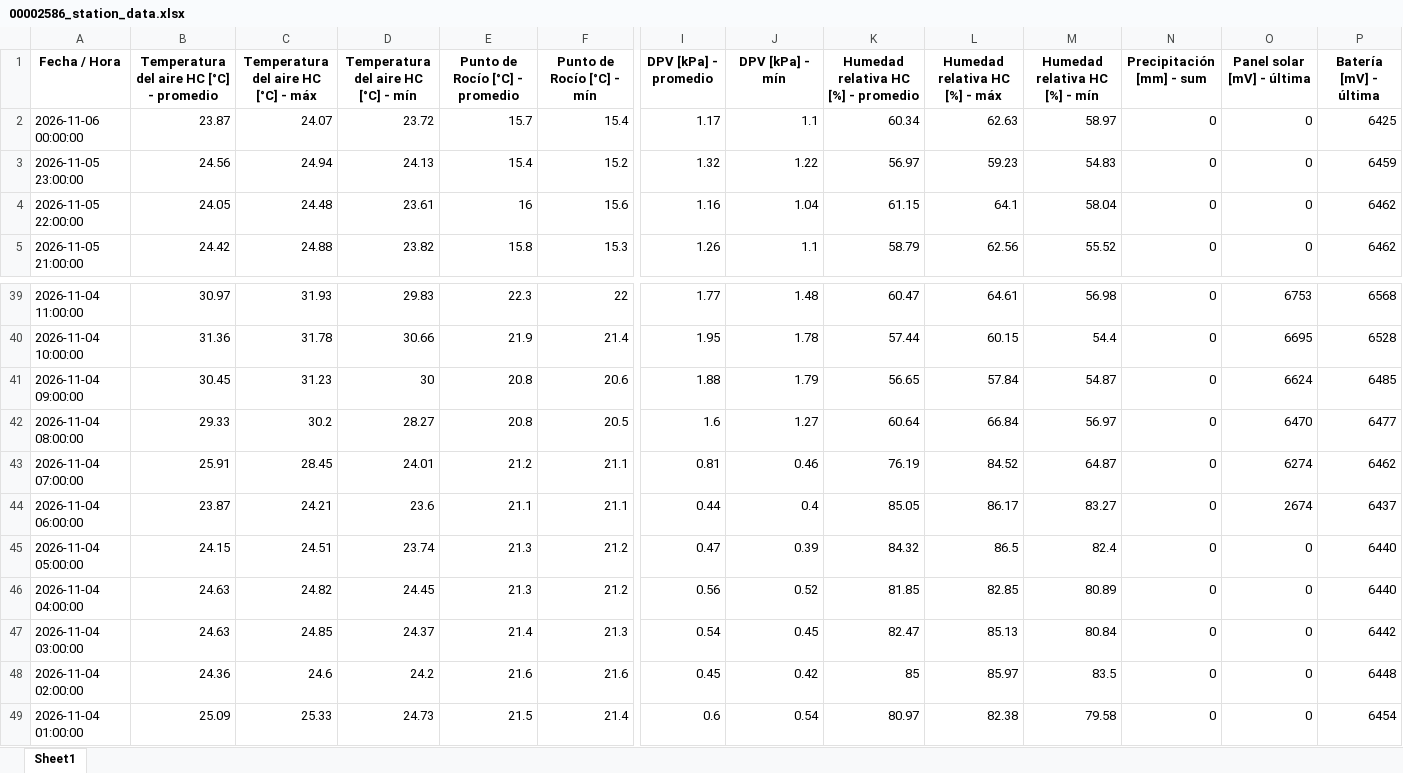
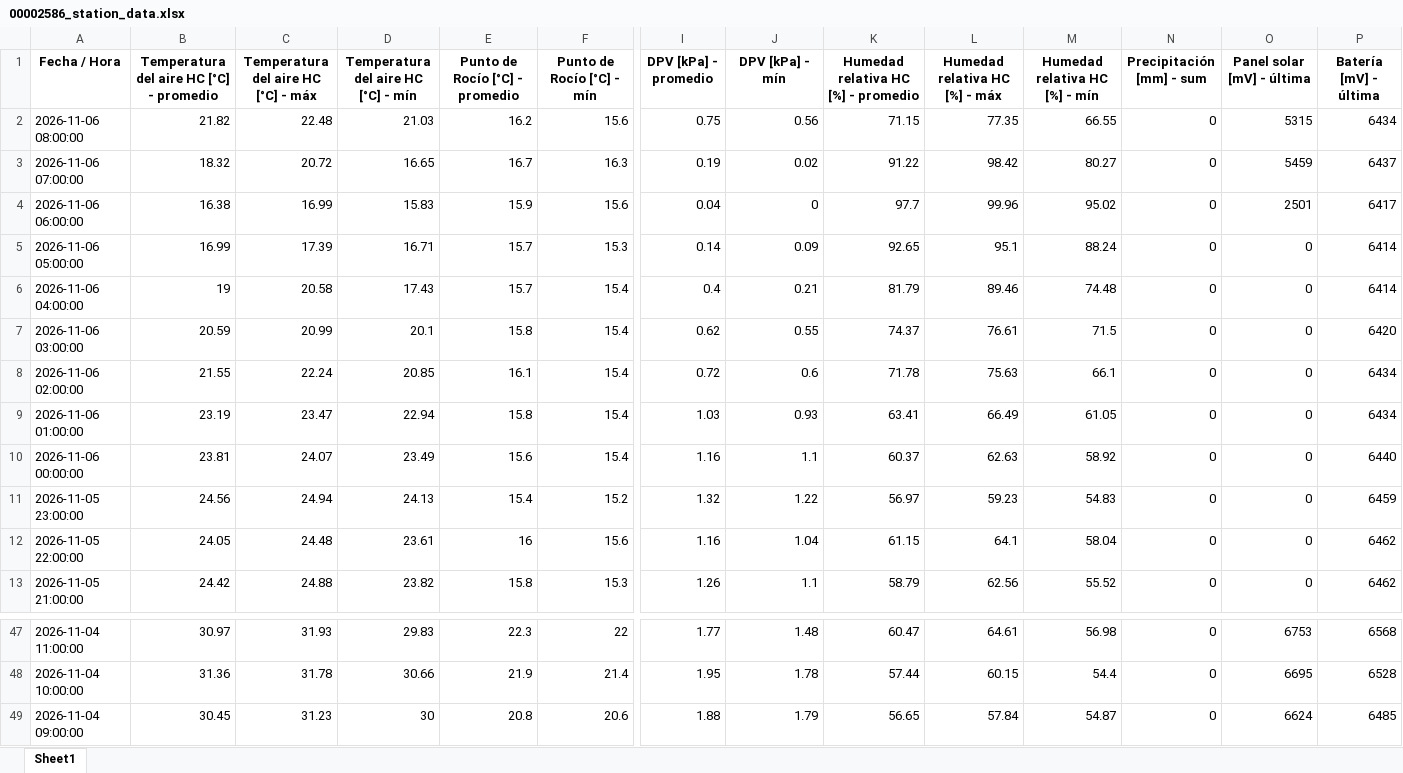
Before and after one commit to intasalta/imetos, an Excel workbook: 00002586_station_data.xlsx, sheet Sheet1, drawn as a sheet; only a part is shown, gaps mark what is left out; values as stored, in another font and other column widths than the file's, no borders; removed rows and columns are numbered as before the commit, all else as after; rows hold the shown columns only; the diff names each change by its address in the sheet, - before the commit and + after, or states it on an @@ line.

```diff
--- a/00002586_station_data.xlsx (sheet Sheet1)
+++ b/00002586_station_data.xlsx (sheet Sheet1)
+row 2: 2026-11-06 08:00:00 | 21.82 | 22.48 | 21.03 | 16.2 | 15.6 | 0.75 | 0.56 | 71.15 | 77.35 | 66.55 | 0 | 5315 | 6434
+row 3: 2026-11-06 07:00:00 | 18.32 | 20.72 | 16.65 | 16.7 | 16.3 | 0.19 | 0.02 | 91.22 | 98.42 | 80.27 | 0 | 5459 | 6437
+row 4: 2026-11-06 06:00:00 | 16.38 | 16.99 | 15.83 | 15.9 | 15.6 | 0.04 | 0 | 97.7 | 99.96 | 95.02 | 0 | 2501 | 6417
+row 5: 2026-11-06 05:00:00 | 16.99 | 17.39 | 16.71 | 15.7 | 15.3 | 0.14 | 0.09 | 92.65 | 95.1 | 88.24 | 0 | 0 | 6414
+row 6: 2026-11-06 04:00:00 | 19 | 20.58 | 17.43 | 15.7 | 15.4 | 0.4 | 0.21 | 81.79 | 89.46 | 74.48 | 0 | 0 | 6414
+row 7: 2026-11-06 03:00:00 | 20.59 | 20.99 | 20.1 | 15.8 | 15.4 | 0.62 | 0.55 | 74.37 | 76.61 | 71.5 | 0 | 0 | 6420
+row 8: 2026-11-06 02:00:00 | 21.55 | 22.24 | 20.85 | 16.1 | 15.4 | 0.72 | 0.6 | 71.78 | 75.63 | 66.1 | 0 | 0 | 6434
+row 9: 2026-11-06 01:00:00 | 23.19 | 23.47 | 22.94 | 15.8 | 15.4 | 1.03 | 0.93 | 63.41 | 66.49 | 61.05 | 0 | 0 | 6434
-B10: 23.87
+B10: 23.81
-D10: 23.72
+D10: 23.49
-E10 (Punto de Rocío [°C] - promedio): 15.7
+E10 (Punto de Rocío [°C] - promedio): 15.6
-I10 (DPV [kPa] - promedio): 1.17
+I10 (DPV [kPa] - promedio): 1.16
-K10: 60.34
+K10: 60.37
-M10 (Humedad relativa HC [%] - mín): 58.97
+M10 (Humedad relativa HC [%] - mín): 58.92
-P10 (Batería [mV] - última): 6425
+P10 (Batería [mV] - última): 6440
-row 42: 2026-11-04 08:00:00 | 29.33 | 30.2 | 28.27 | 20.8 | 20.5 | 1.6 | 1.27 | 60.64 | 66.84 | 56.97 | 0 | 6470 | 6477
-row 43: 2026-11-04 07:00:00 | 25.91 | 28.45 | 24.01 | 21.2 | 21.1 | 0.81 | 0.46 | 76.19 | 84.52 | 64.87 | 0 | 6274 | 6462
-row 44: 2026-11-04 06:00:00 | 23.87 | 24.21 | 23.6 | 21.1 | 21.1 | 0.44 | 0.4 | 85.05 | 86.17 | 83.27 | 0 | 2674 | 6437
-row 45: 2026-11-04 05:00:00 | 24.15 | 24.51 | 23.74 | 21.3 | 21.2 | 0.47 | 0.39 | 84.32 | 86.5 | 82.4 | 0 | 0 | 6440
-row 46: 2026-11-04 04:00:00 | 24.63 | 24.82 | 24.45 | 21.3 | 21.2 | 0.56 | 0.52 | 81.85 | 82.85 | 80.89 | 0 | 0 | 6440
-row 47: 2026-11-04 03:00:00 | 24.63 | 24.85 | 24.37 | 21.4 | 21.3 | 0.54 | 0.45 | 82.47 | 85.13 | 80.84 | 0 | 0 | 6442
-row 48: 2026-11-04 02:00:00 | 24.36 | 24.6 | 24.2 | 21.6 | 21.6 | 0.45 | 0.42 | 85 | 85.97 | 83.5 | 0 | 0 | 6448
-row 49: 2026-11-04 01:00:00 | 25.09 | 25.33 | 24.73 | 21.5 | 21.4 | 0.6 | 0.54 | 80.97 | 82.38 | 79.58 | 0 | 0 | 6454
```
Also changed, not shown: 00002646_station_data.xlsx, 4 other files.
